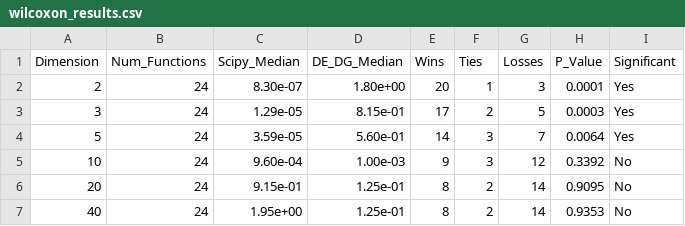
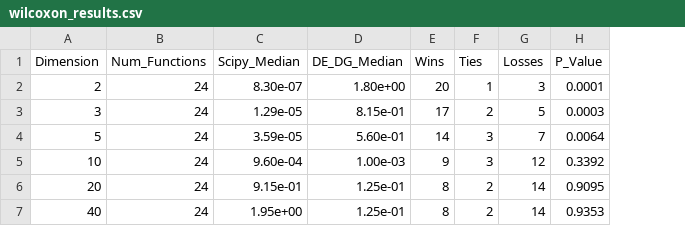
Before and after one commit to Elbergg/diversity-guided-differential-evolution, a CSV file: wilcoxon_results.csv, drawn as a sheet; the diff names each change by its address in the sheet, - before the commit and + after, or states it on an @@ line.

Commit message:
wilcoxon updateo

```diff
--- a/wilcoxon_results.csv
+++ b/wilcoxon_results.csv
-column I (Significant), rows 2-7: Yes | Yes | Yes | No | No | No
```
Also changed, not shown: 1 other file.
